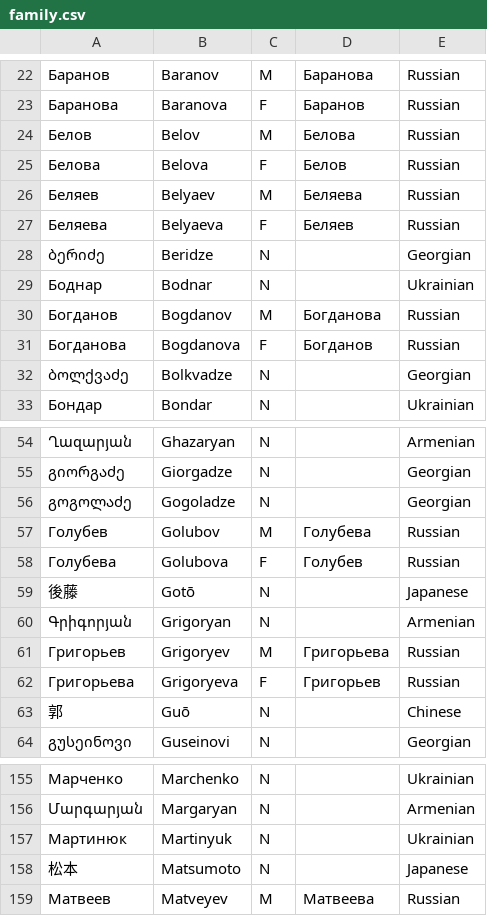
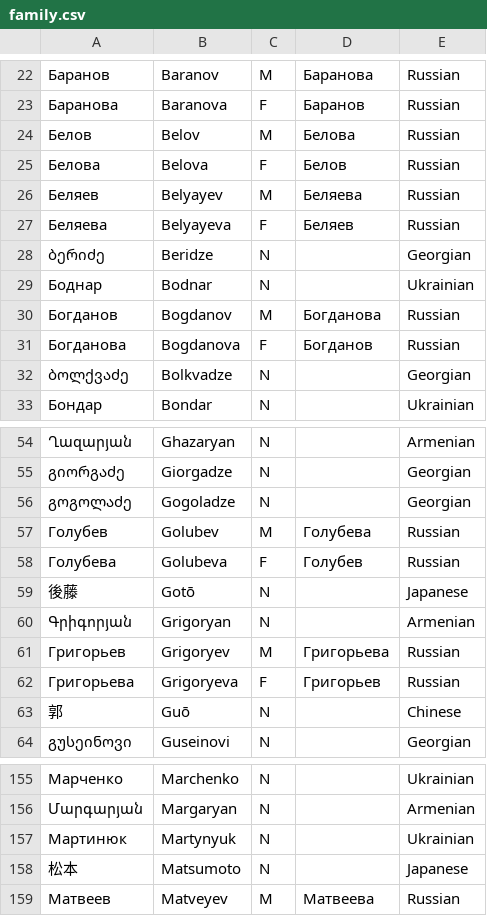
Before and after one commit to perey/namegen, a CSV file: namechoose/dat/family.csv, drawn as a sheet; only a part is shown, gaps mark what is left out; the diff covers the shown part only.

```diff
--- a/namechoose/dat/family.csv
+++ b/namechoose/dat/family.csv
@@ -25,4 +25,4 @@
 Белова,Belova,F,Белов,Russian
-Беляев,Belyaev,M,Беляева,Russian
-Беляева,Belyaeva,F,Беляев,Russian
+Беляев,Belyayev,M,Беляева,Russian
+Беляева,Belyayeva,F,Беляев,Russian
 ბერიძე,Beridze,N,,Georgian
@@ -56,4 +56,4 @@
 გოგოლაძე,Gogoladze,N,,Georgian
-Голубев,Golubov,M,Голубева,Russian
-Голубева,Golubova,F,Голубев,Russian
+Голубев,Golubev,M,Голубева,Russian
+Голубева,Golubeva,F,Голубев,Russian
 後藤,Gotō,N,,Japanese
@@ -156,3 +156,3 @@
 Մարգարյան,Margaryan,N,,Armenian
-Мартинюк,Martinyuk,N,,Ukrainian
+Мартинюк,Martynyuk,N,,Ukrainian
 松本,Matsumoto,N,,Japanese
```
Also changed, not shown: 36 added rows elsewhere in this file, namechoose/dat/personal.csv, namechoose/dat/pmatronymic.csv, 4 other files.
